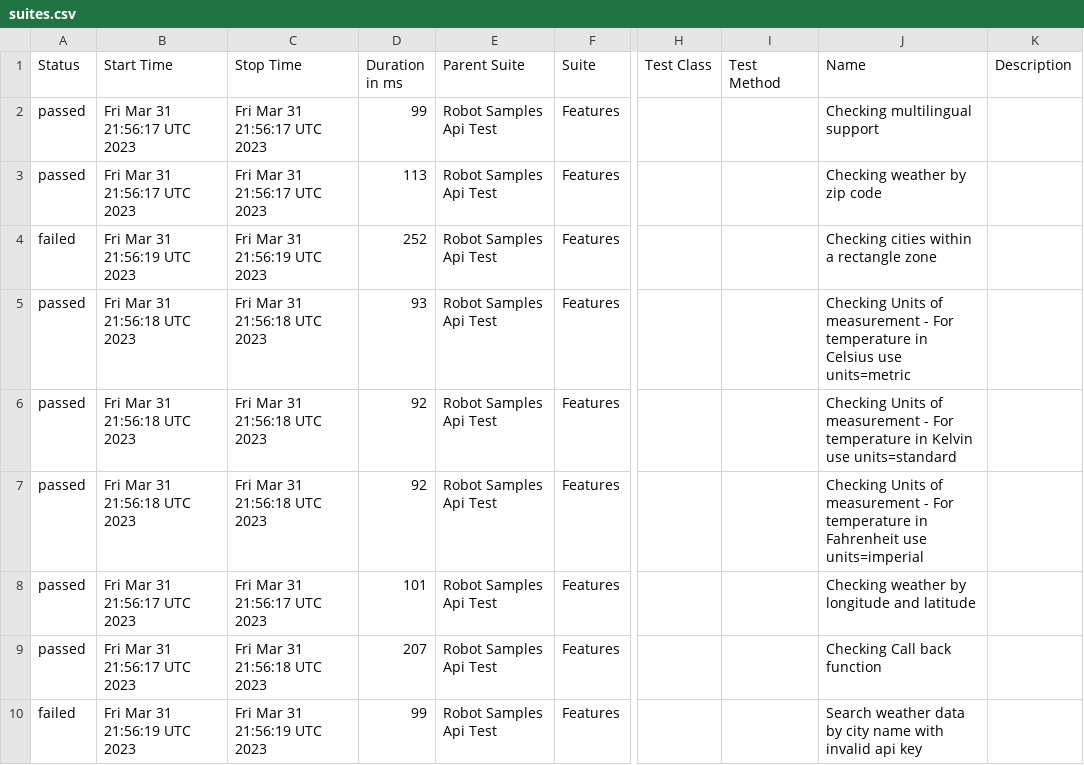
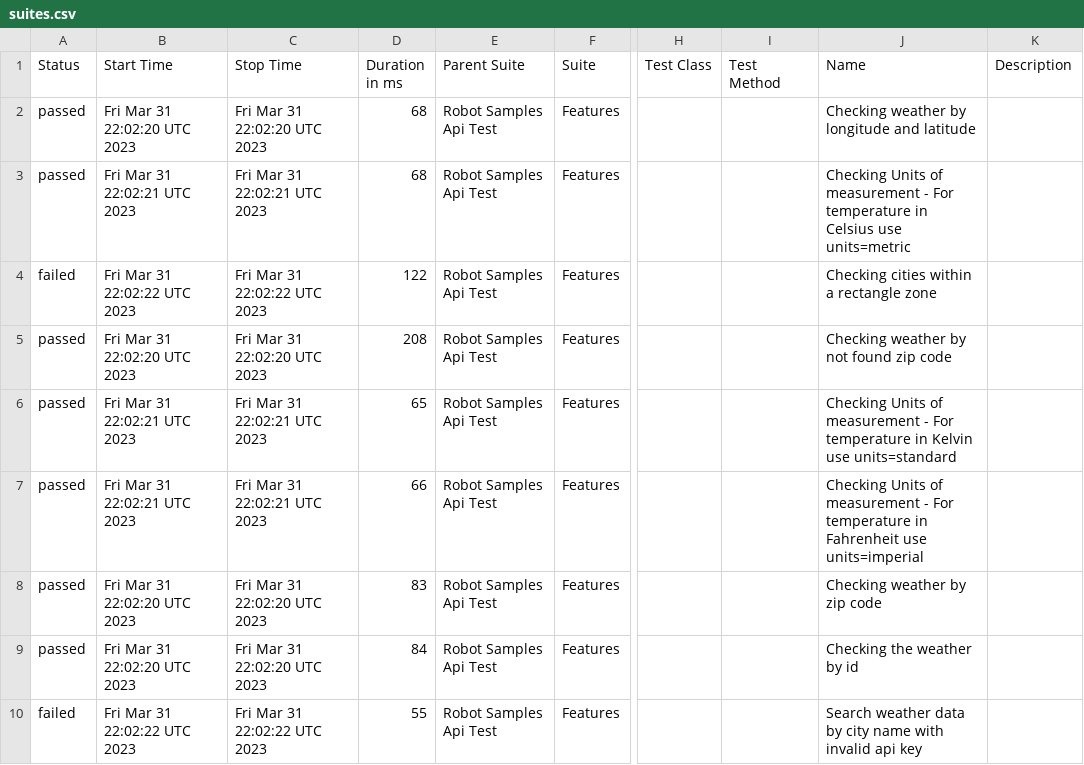
Before and after one commit to reinaldorossetti/robot_samples_api_test, a CSV file: allure-results/data/suites.csv, drawn as a sheet; only a part is shown, gaps mark what is left out; the diff covers the shown part only; the diff names each change by its address in the sheet, - before the commit and + after, or states it on an @@ line.

```diff
--- a/allure-results/data/suites.csv
+++ b/allure-results/data/suites.csv
-B2 (Start Time): Fri Mar 31 21:56:17 UTC 2023
+B2 (Start Time): Fri Mar 31 22:02:20 UTC 2023
-C2 (Stop Time): Fri Mar 31 21:56:17 UTC 2023
+C2 (Stop Time): Fri Mar 31 22:02:20 UTC 2023
-D2 (Duration in ms): 99
+D2 (Duration in ms): 68
-J2 (Name): Checking multilingual support
+J2 (Name): Checking weather by longitude and latitude
-B3 (Start Time): Fri Mar 31 21:56:17 UTC 2023
+B3 (Start Time): Fri Mar 31 22:02:21 UTC 2023
-C3 (Stop Time): Fri Mar 31 21:56:17 UTC 2023
+C3 (Stop Time): Fri Mar 31 22:02:21 UTC 2023
-D3 (Duration in ms): 113
+D3 (Duration in ms): 68
-J3 (Name): Checking weather by zip code
+J3 (Name): Checking Units of measurement - For temperature in Celsius use units=metric
-B4 (Start Time): Fri Mar 31 21:56:19 UTC 2023
+B4 (Start Time): Fri Mar 31 22:02:22 UTC 2023
-C4 (Stop Time): Fri Mar 31 21:56:19 UTC 2023
+C4 (Stop Time): Fri Mar 31 22:02:22 UTC 2023
-D4 (Duration in ms): 252
+D4 (Duration in ms): 122
-B5 (Start Time): Fri Mar 31 21:56:18 UTC 2023
+B5 (Start Time): Fri Mar 31 22:02:20 UTC 2023
-C5 (Stop Time): Fri Mar 31 21:56:18 UTC 2023
+C5 (Stop Time): Fri Mar 31 22:02:20 UTC 2023
-D5 (Duration in ms): 93
+D5 (Duration in ms): 208
-J5 (Name): Checking Units of measurement - For temperature in Celsius use units=metric
+J5 (Name): Checking weather by not found zip code
-B6:B7 (Start Time): Fri Mar 31 21:56:18 UTC 2023
+B6:B7 (Start Time): Fri Mar 31 22:02:21 UTC 2023
-C6:C7 (Stop Time): Fri Mar 31 21:56:18 UTC 2023
+C6:C7 (Stop Time): Fri Mar 31 22:02:21 UTC 2023
-D6 (Duration in ms): 92
+D6 (Duration in ms): 65
-D7 (Duration in ms): 92
+D7 (Duration in ms): 66
-B8:B9 (Start Time): Fri Mar 31 21:56:17 UTC 2023
+B8:B9 (Start Time): Fri Mar 31 22:02:20 UTC 2023
-C8 (Stop Time): Fri Mar 31 21:56:17 UTC 2023
+C8 (Stop Time): Fri Mar 31 22:02:20 UTC 2023
-D8 (Duration in ms): 101
+D8 (Duration in ms): 83
-J8 (Name): Checking weather by longitude and latitude
+J8 (Name): Checking weather by zip code
-C9 (Stop Time): Fri Mar 31 21:56:18 UTC 2023
+C9 (Stop Time): Fri Mar 31 22:02:20 UTC 2023
-D9 (Duration in ms): 207
+D9 (Duration in ms): 84
-J9 (Name): Checking Call back function
+J9 (Name): Checking the weather by id
-B10 (Start Time): Fri Mar 31 21:56:19 UTC 2023
+B10 (Start Time): Fri Mar 31 22:02:22 UTC 2023
-C10 (Stop Time): Fri Mar 31 21:56:19 UTC 2023
+C10 (Stop Time): Fri Mar 31 22:02:22 UTC 2023
-D10 (Duration in ms): 99
+D10 (Duration in ms): 55
```
Also changed, not shown: 15 edited cells elsewhere in this file, 44 other files.
